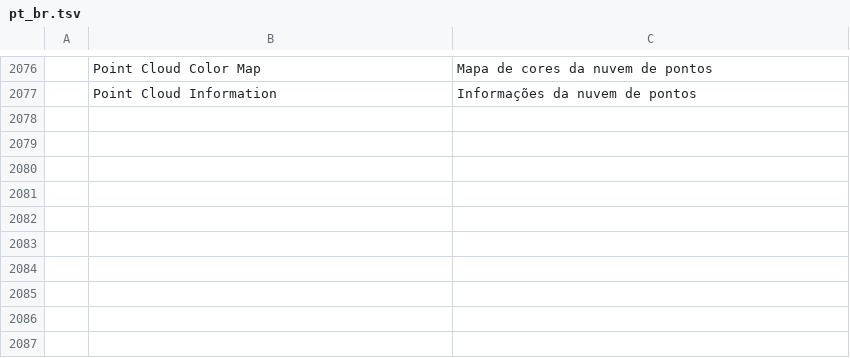
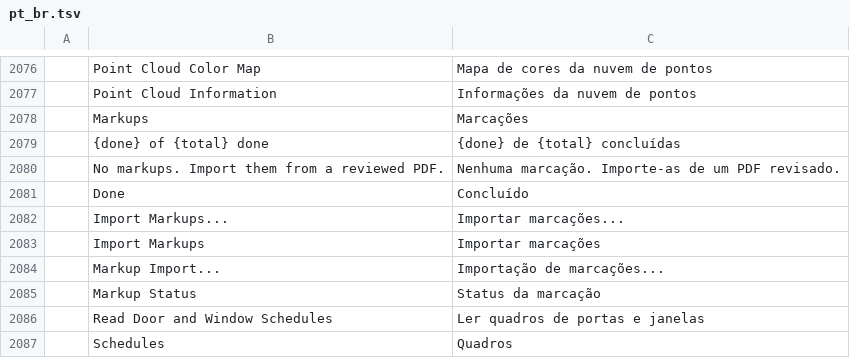
Before and after one commit to AICodeForgedev/cadaddy, a TSV file: crates/ui-egui/src/i18n/pt_br.tsv, drawn as a sheet; only a part is shown, gaps mark what is left out.

Commit message:
Markups from PDFs, door and window schedules, Excel data links
- MARKUPIMPORT and MARKUPS: a reviewed PDF's comments as revision clouds and text, with a Markups palette
- Door and window schedules size the openings in the 3D model
- Excel data links and TABLEEXPORT to .xlsx

```diff
--- a/crates/ui-egui/src/i18n/pt_br.tsv
+++ b/crates/ui-egui/src/i18n/pt_br.tsv
@@ -2077 +2077,11 @@
 	Point Cloud Information	Informações da nuvem de pontos
+	Markups	Marcações
+	{done} of {total} done	{done} de {total} concluídas
+	No markups. Import them from a reviewed PDF.	Nenhuma marcação. Importe-as de um PDF revisado.
+	Done	Concluído
+	Import Markups...	Importar marcações...
+	Import Markups	Importar marcações
+	Markup Import...	Importação de marcações...
+	Markup Status	Status da marcação
+	Read Door and Window Schedules	Ler quadros de portas e janelas
+	Schedules	Quadros
```
Also changed, not shown: crates/ui-egui/src/i18n/cs.tsv, crates/ui-egui/src/i18n/es.tsv, 40 other files.
